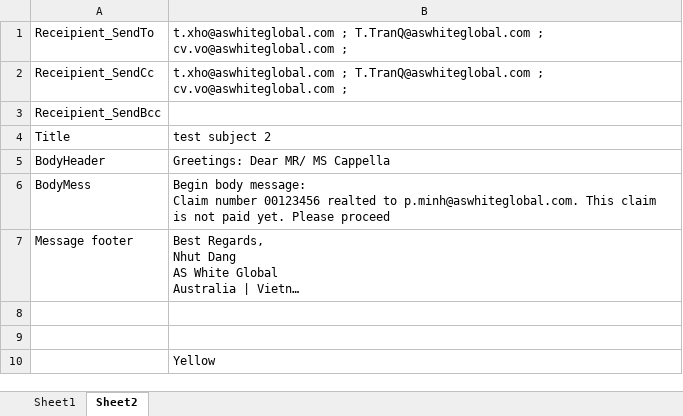
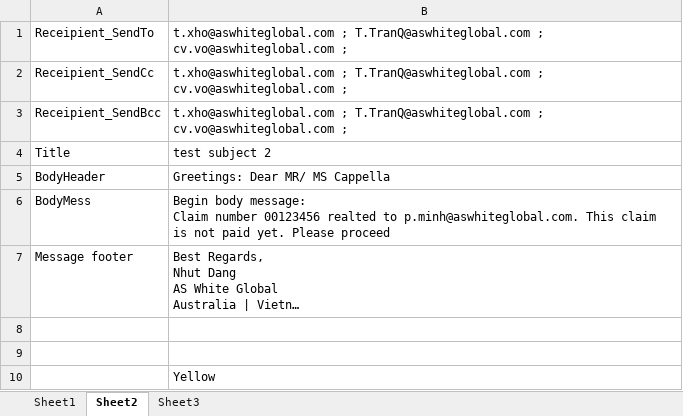
Before and after one commit to phuocvo88/OutlookPlugin_Auto, an Excel workbook: InputData.xlsx, sheet Sheet2, drawn as a sheet; long unchanged cells end in …; values as stored, in another font and other column widths than the file's, no borders; the diff names each change by its address in the sheet, - before the commit and + after, or states it on an @@ line.

```diff
--- a/InputData.xlsx (sheet Sheet2)
+++ b/InputData.xlsx (sheet Sheet2)
+sheet tab: Sheet3
-B3: (empty)
+B3: t.xho@aswhiteglobal.com ; T.TranQ@aswhiteglobal.com ; cv.vo@aswhiteglobal.com ;
```
Also changed, not shown: sheet Sheet1, 54 other files.
